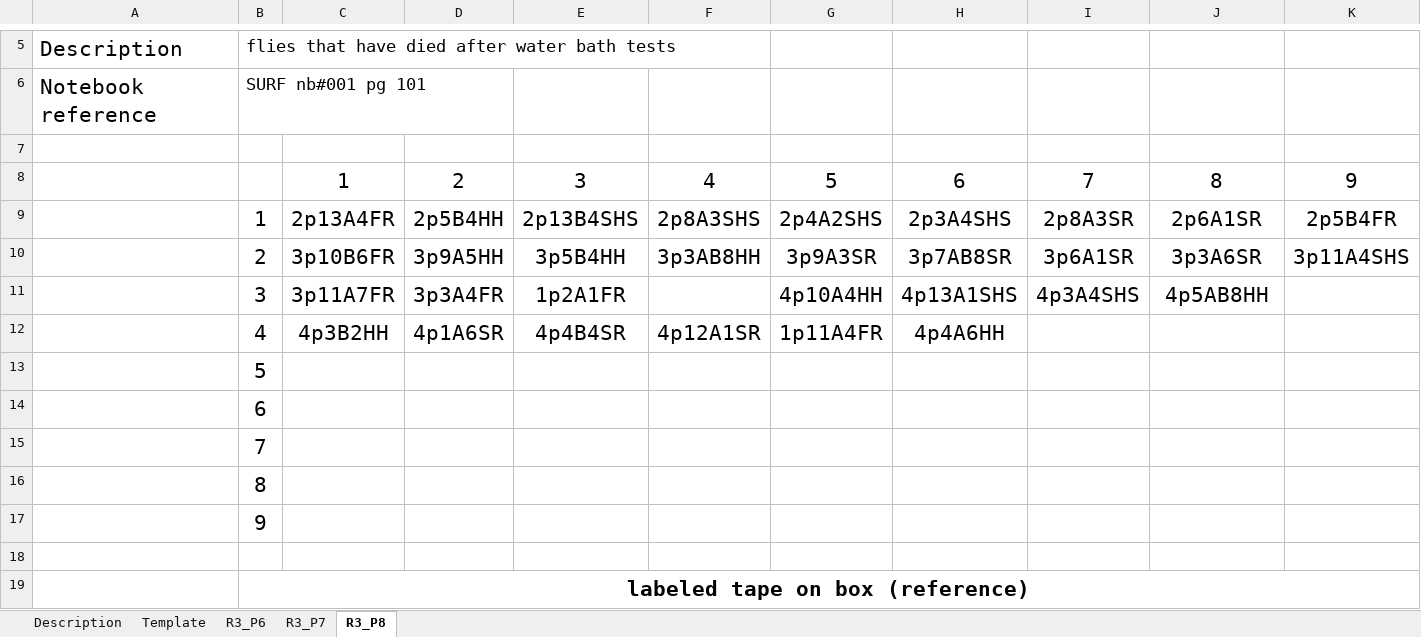
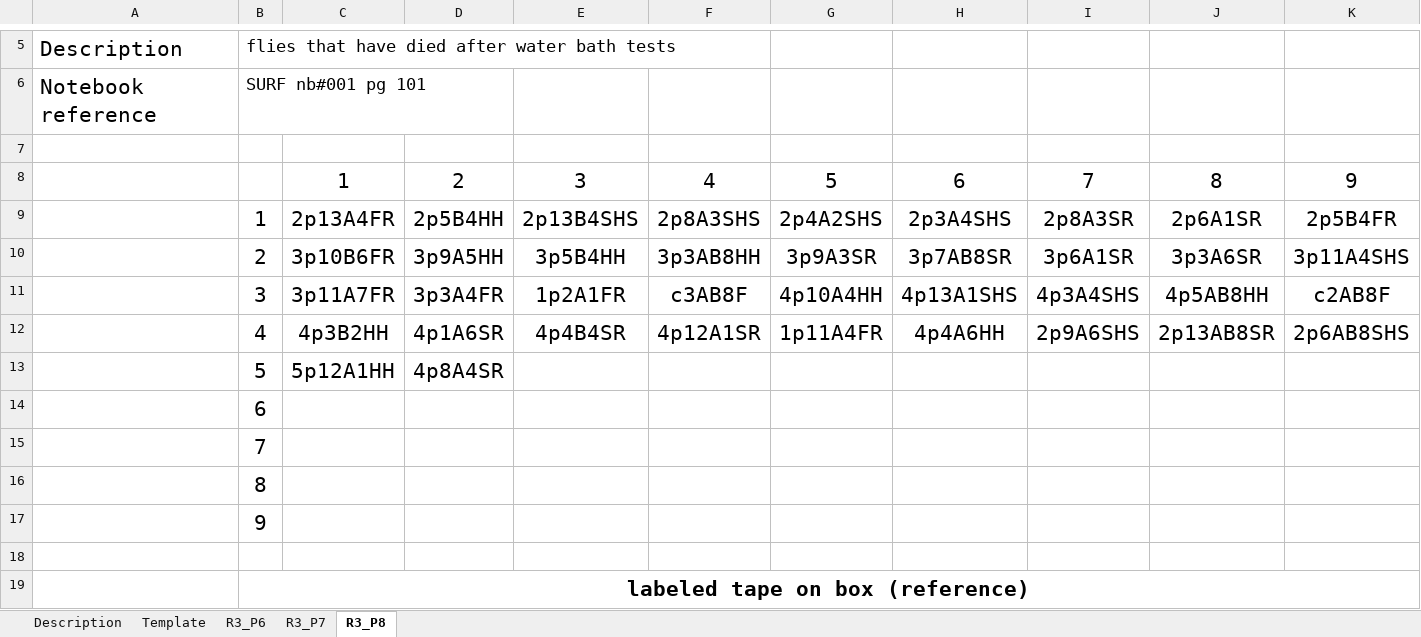
Before and after one commit to HannahHChu/Proteome_stability_project, an Excel workbook: Data/Storage/2018_storage_minus80_information.xlsx, sheet R3_P8, drawn as a sheet; only a part is shown, gaps mark what is left out; values as stored, in another font and other column widths than the file's, no borders; the diff names each change by its address in the sheet, - before the commit and + after, or states it on an @@ line.

```diff
--- a/Data/Storage/2018_storage_minus80_information.xlsx (sheet R3_P8)
+++ b/Data/Storage/2018_storage_minus80_information.xlsx (sheet R3_P8)
-F11: (empty)
+F11: c3AB8F
-K11: (empty)
+K11: c2AB8F
-I12: (empty)
+I12: 2p9A6SHS
-J12: (empty)
+J12: 2p13AB8SR
-K12: (empty)
+K12: 2p6AB8SHS
-C13: (empty)
+C13: 5p12A1HH
-D13: (empty)
+D13: 4p8A4SR
```
Also changed, not shown: Data/2018-07-01_HS_datasheet.xlsx, Data/2018-07-11_cohort1.xlsx.
